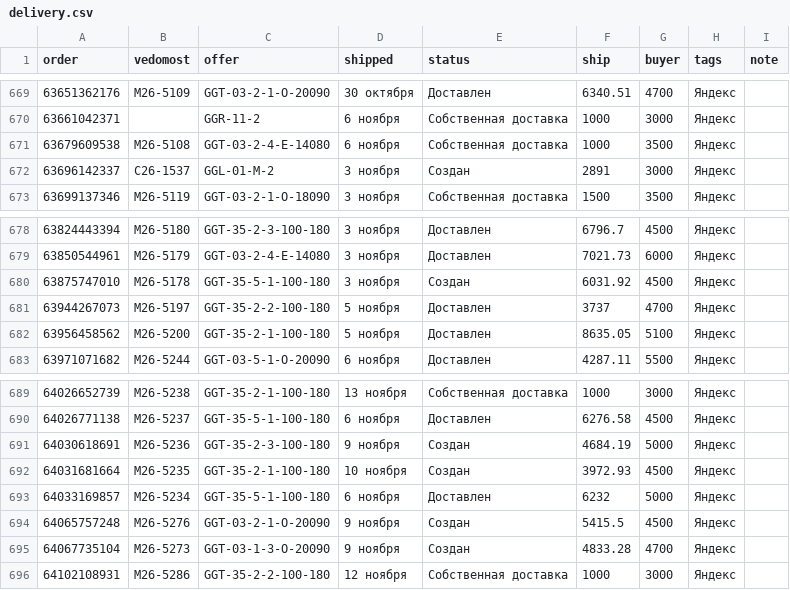
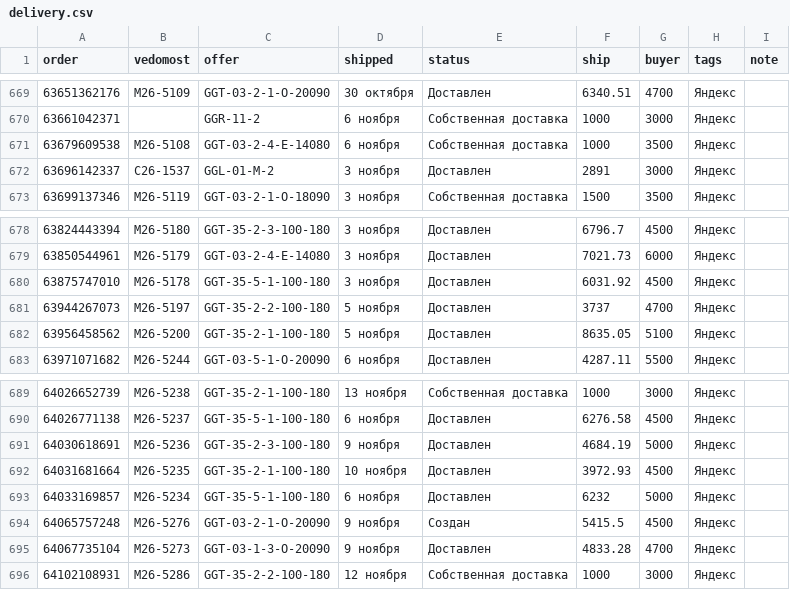
Before and after one commit to oliverjone01-dev/t1, a CSV file: analytics-mvp/data-ym/delivery.csv, drawn as a sheet; only a part is shown, gaps mark what is left out.

```diff
--- a/analytics-mvp/data-ym/delivery.csv
+++ b/analytics-mvp/data-ym/delivery.csv
@@ -671,3 +671,3 @@ order,vedomost,offer,shipped,status,ship,buyer,tags,note
 63679609538,М26-5108,GGT-03-2-4-E-14080,6 ноября,Собственная доставка,1000,3500,Яндекс,
-63696142337,С26-1537,GGL-01-M-2,3 ноября,Создан,2891,3000,Яндекс,
+63696142337,С26-1537,GGL-01-M-2,3 ноября,Доставлен,2891,3000,Яндекс,
 63699137346,М26-5119,GGT-03-2-1-O-18090,3 ноября,Собственная доставка,1500,3500,Яндекс,
@@ -679,3 +679,3 @@ order,vedomost,offer,shipped,status,ship,buyer,tags,note
 63850544961,М26-5179,GGT-03-2-4-E-14080,3 ноября,Доставлен,7021.73,6000,Яндекс,
-63875747010,М26-5178,GGT-35-5-1-100-180,3 ноября,Создан,6031.92,4500,Яндекс,
+63875747010,М26-5178,GGT-35-5-1-100-180,3 ноября,Доставлен,6031.92,4500,Яндекс,
 63944267073,М26-5197,GGT-35-2-2-100-180,5 ноября,Доставлен,3737,4700,Яндекс,
@@ -690,7 +690,7 @@ order,vedomost,offer,shipped,status,ship,buyer,tags,note
 64026771138,М26-5237,GGT-35-5-1-100-180,6 ноября,Доставлен,6276.58,4500,Яндекс,
-64030618691,М26-5236,GGT-35-2-3-100-180,9 ноября,Создан,4684.19,5000,Яндекс,
-64031681664,М26-5235,GGT-35-2-1-100-180,10 ноября,Создан,3972.93,4500,Яндекс,
+64030618691,М26-5236,GGT-35-2-3-100-180,9 ноября,Доставлен,4684.19,5000,Яндекс,
+64031681664,М26-5235,GGT-35-2-1-100-180,10 ноября,Доставлен,3972.93,4500,Яндекс,
 64033169857,М26-5234,GGT-35-5-1-100-180,6 ноября,Доставлен,6232,5000,Яндекс,
 64065757248,М26-5276,GGT-03-2-1-O-20090,9 ноября,Создан,5415.5,4500,Яндекс,
-64067735104,М26-5273,GGT-03-1-3-O-20090,9 ноября,Создан,4833.28,4700,Яндекс,
+64067735104,М26-5273,GGT-03-1-3-O-20090,9 ноября,Доставлен,4833.28,4700,Яндекс,
 64102108931,М26-5286,GGT-35-2-2-100-180,12 ноября,Собственная доставка,1000,3000,Яндекс,
```
Also changed, not shown: 50 other files.
